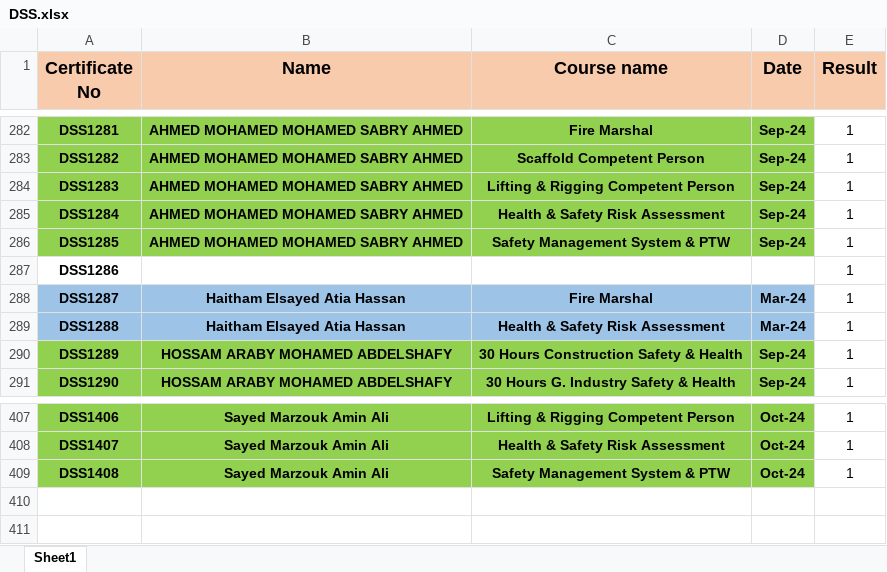
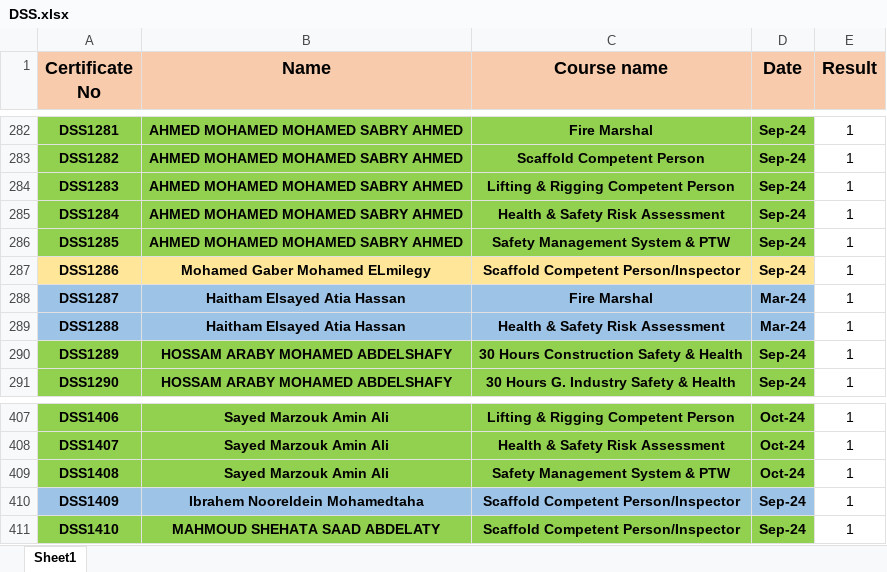
Before and after one commit to ahmedbendarey111/DSS, an Excel workbook: DSS.xlsx, sheet Sheet1, drawn as a sheet; only a part is shown, gaps mark what is left out; values as stored, in another font and other column widths than the file's, no borders; the diff names each change by its address in the sheet, - before the commit and + after, or states it on an @@ line.

Commit message:
Add files via upload

```diff
--- a/DSS.xlsx (sheet Sheet1)
+++ b/DSS.xlsx (sheet Sheet1)
-A287:D287 fill: none
+A287:D287 fill: #FFE699
-B287 (Name): (empty)
+B287 (Name): Mohamed Gaber Mohamed ELmilegy
-C287 (Course name): (empty)
+C287 (Course name): Scaffold Competent Person/Inspector
-D287 (Date): (empty)
+D287 (Date): Sep-24
+row 410: DSS1409 | Ibrahem Nooreldein Mohamedtaha | Scaffold Competent Person/Inspector | Sep-24 | 1
+row 411: DSS1410 | MAHMOUD SHEHATA SAAD ABDELATY | Scaffold Competent Person/Inspector | Sep-24 | 1
```
